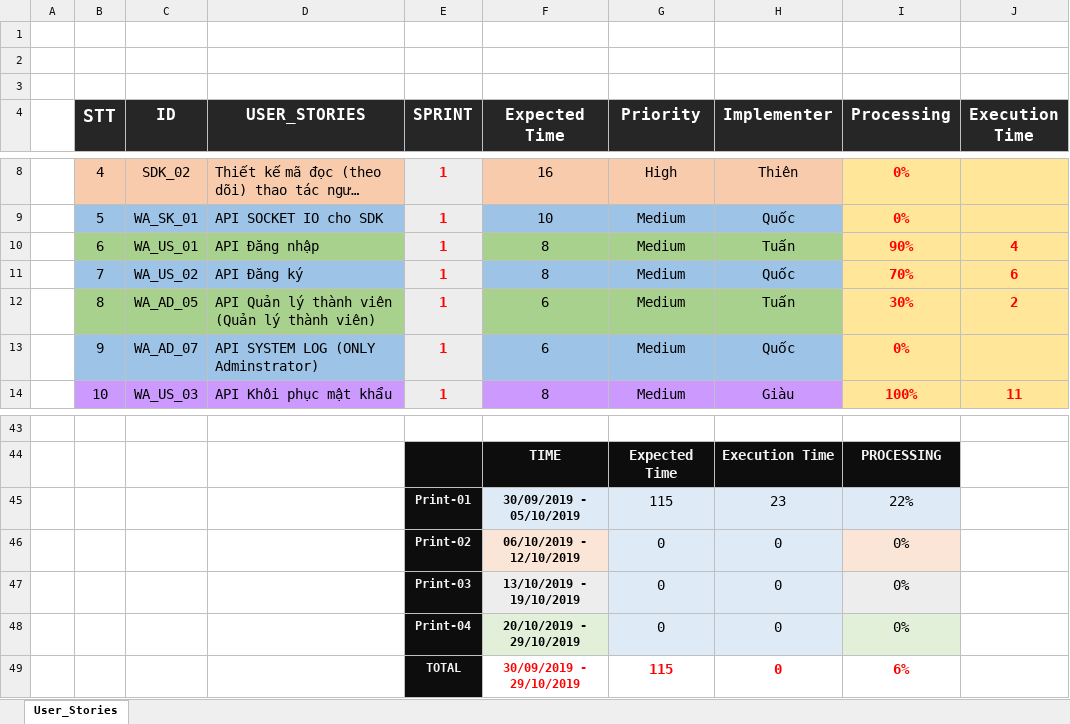
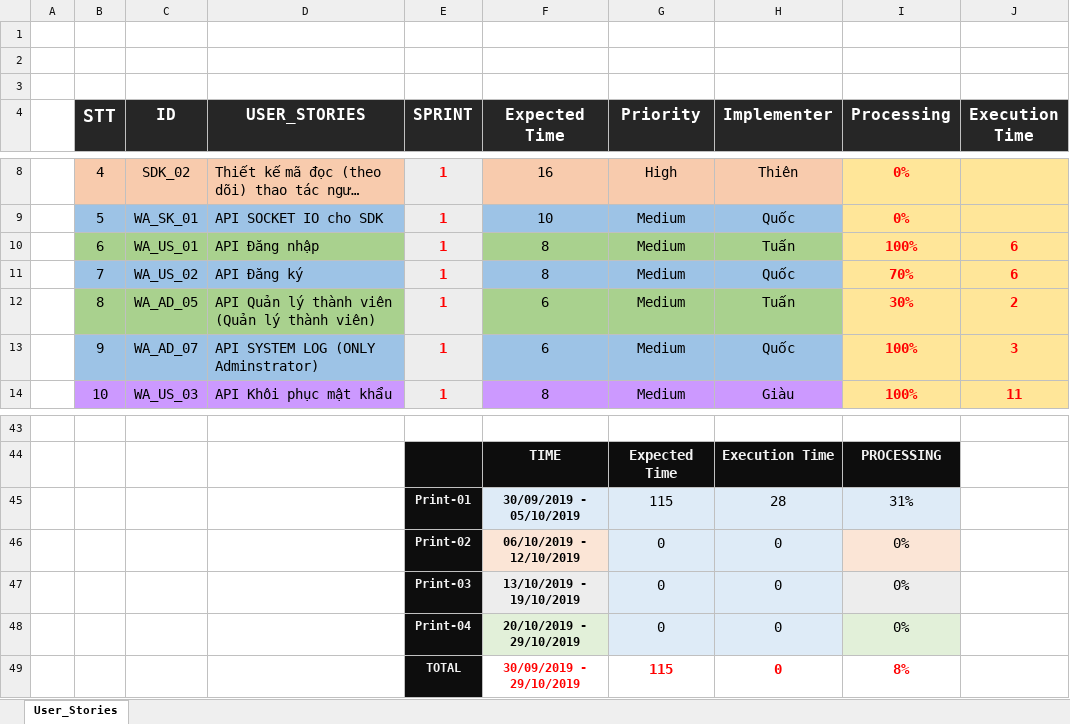
Before and after one commit to h2company/BackLink_H2Team, an Excel workbook: Document/User_Stories.xlsx, sheet User_Stories, drawn as a sheet; only a part is shown, gaps mark what is left out; long unchanged cells end in …; values as stored, in another font and other column widths than the file's, no borders; the diff names each change by its address in the sheet, - before the commit and + after, or states it on an @@ line.

```diff
--- a/Document/User_Stories.xlsx (sheet User_Stories)
+++ b/Document/User_Stories.xlsx (sheet User_Stories)
-I10 (Processing): 90%
+I10 (Processing): 100%
-J10 (Execution Time): 4
+J10 (Execution Time): 6
-I13 (Processing): 0%
+I13 (Processing): 100%
-J13 (Execution Time): (empty)
+J13 (Execution Time): 3
-H45 (Implementer): 23
+H45 (Implementer): 28
-I45 (Processing): 22%
+I45 (Processing): 31%
-I49 (Processing): 6%
+I49 (Processing): 8%
```
Also changed, not shown: 17 other files.
